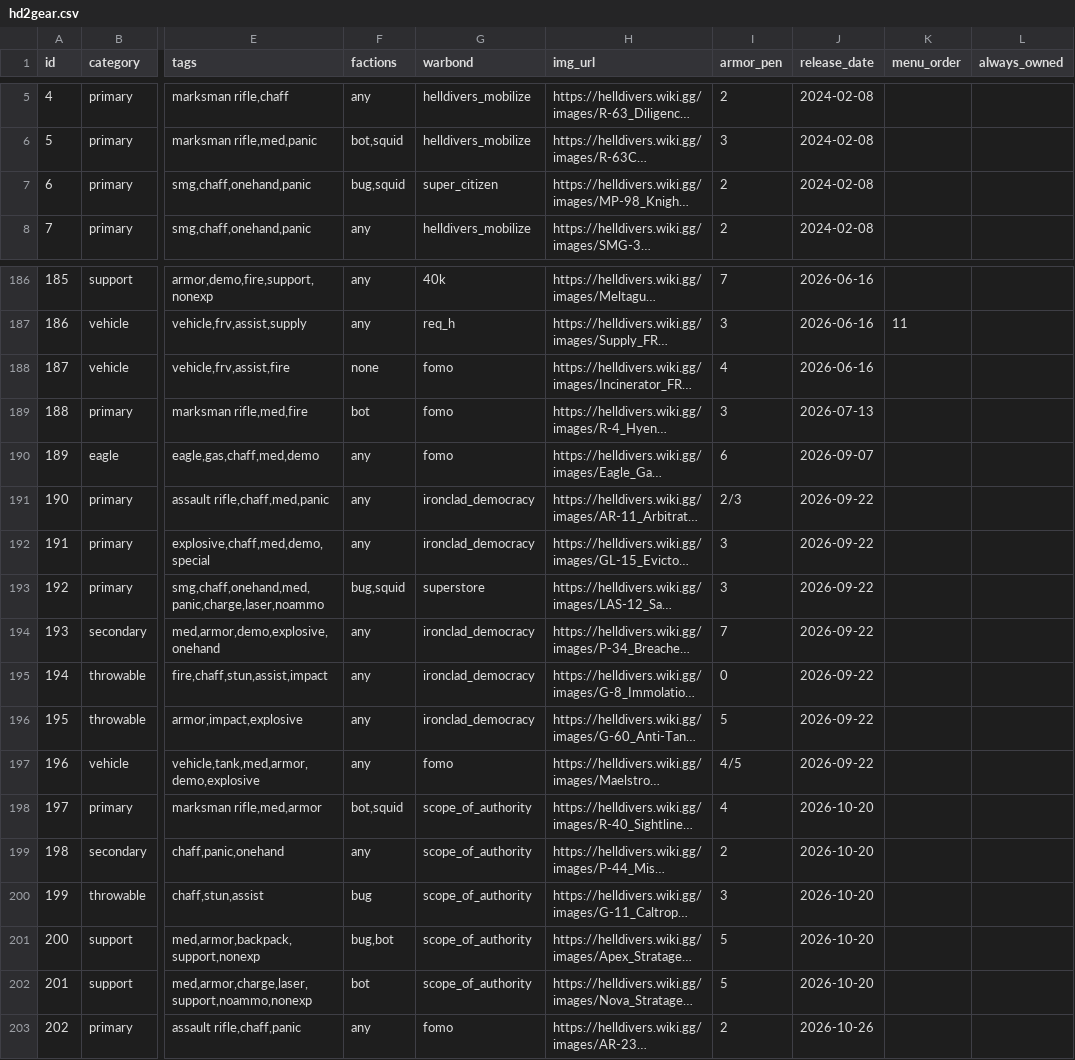
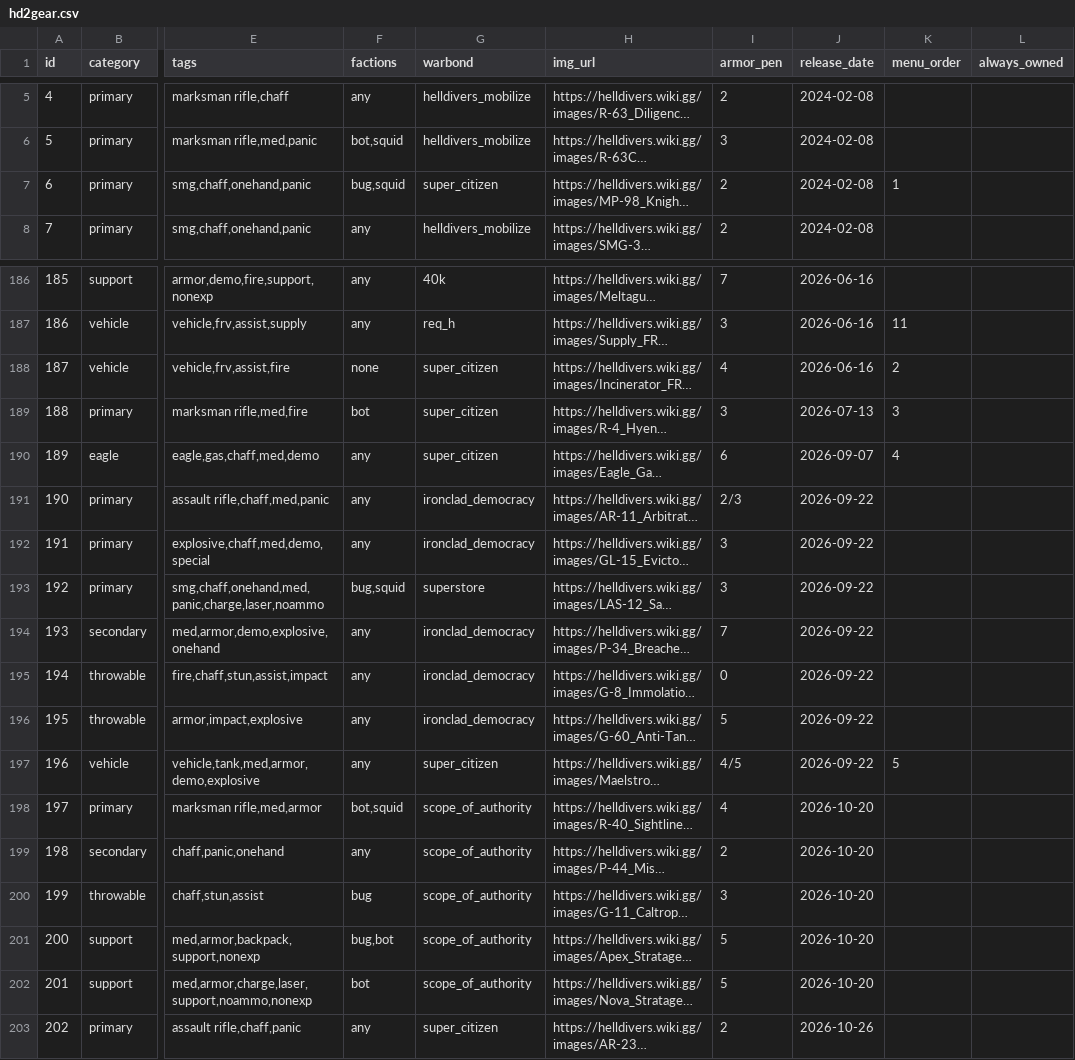
Before and after one commit to GuruDingo/Slopinator-HD2-Loadout-Randomizer, a CSV file: hd2gear.csv, drawn as a sheet; only a part is shown, gaps mark what is left out; long unchanged cells end in …; the diff names each change by its address in the sheet, - before the commit and + after, or states it on an @@ line.

```diff
--- a/hd2gear.csv
+++ b/hd2gear.csv
-K7 (menu_order): (empty)
+K7 (menu_order): 1
-G188:G190 (warbond): fomo
+G188:G190 (warbond): super_citizen
-K188 (menu_order): (empty)
+K188 (menu_order): 2
-K189 (menu_order): (empty)
+K189 (menu_order): 3
-K190 (menu_order): (empty)
+K190 (menu_order): 4
-G197 (warbond): fomo
+G197 (warbond): super_citizen
-K197 (menu_order): (empty)
+K197 (menu_order): 5
-G203 (warbond): fomo
+G203 (warbond): super_citizen
```
Also changed, not shown: hd2warbonds.csv, 11 other files.
